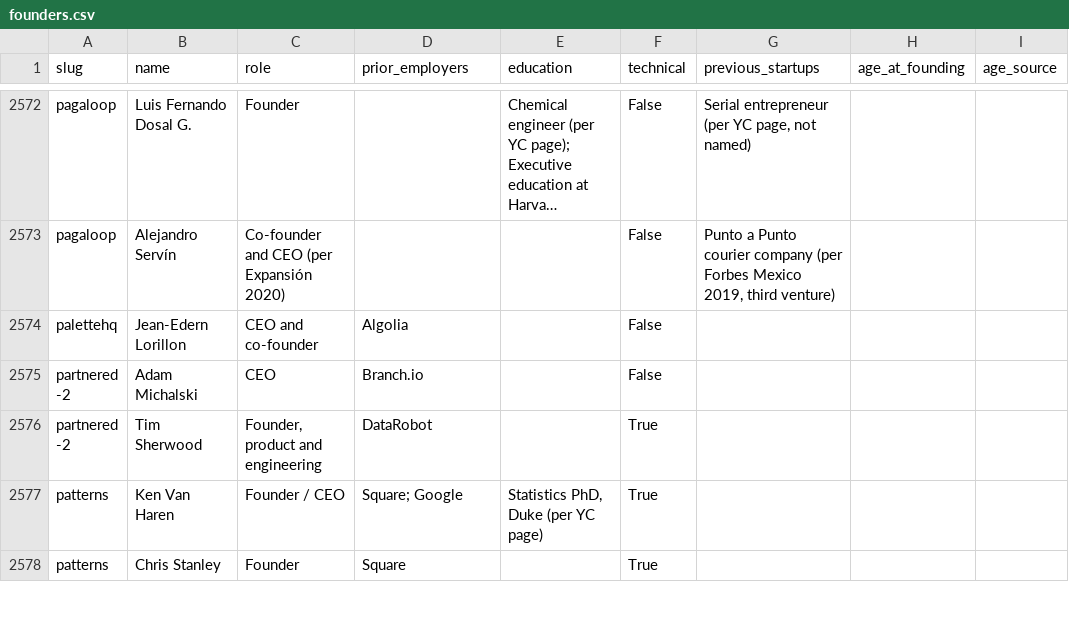
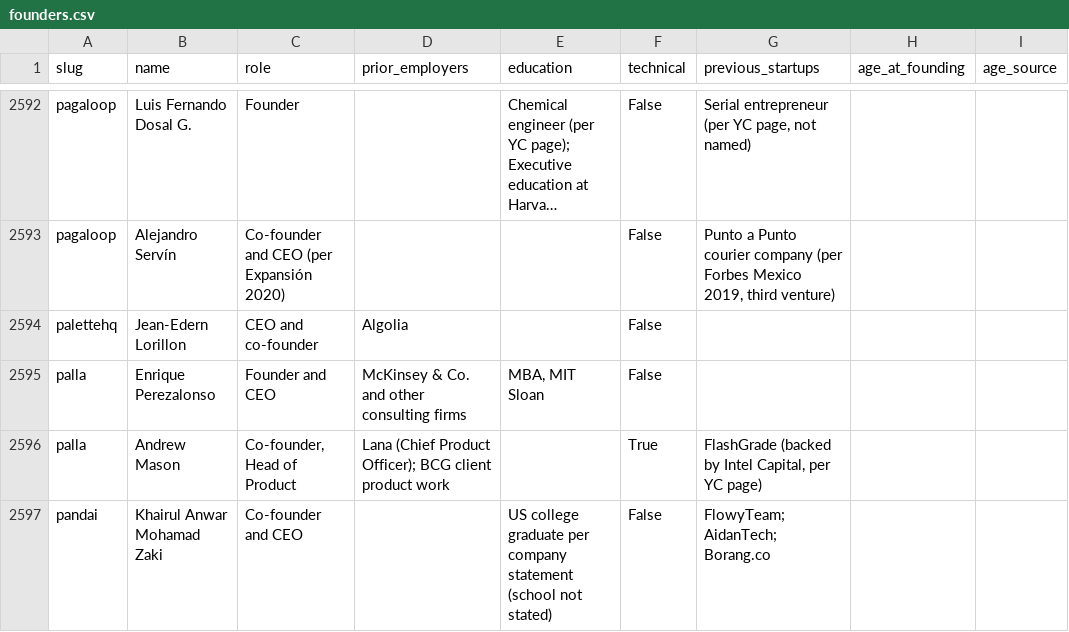
Before and after one commit to edison16a/yc-startup-life, a CSV file: data/founders.csv, drawn as a sheet; only a part is shown, gaps mark what is left out; the shorter side is filled out with more unchanged rows; long unchanged cells end in …; the diff covers the shown part only; the diff names each change by its address in the sheet, - before the commit and + after, or states it on an @@ line.

```diff
--- a/data/founders.csv
+++ b/data/founders.csv
+row 2595: palla | Enrique Perezalonso | Founder and CEO | McKinsey & Co. and other consulting firms | MBA, MIT Sloan | False
+row 2596: palla | Andrew Mason | Co-founder, Head of Product | Lana (Chief Product Officer); BCG client product work |  | True | FlashGrade (backed by Intel Capital, per YC page)
+row 2597: pandai | Khairul Anwar Mohamad Zaki | Co-founder and CEO |  | US college graduate per company statement (school not stated) | False | FlowyTeam; AidanTech; Borang.co
```
Also changed, not shown: 33 added rows elsewhere in this file, data/rounds.csv, 20 other files.
